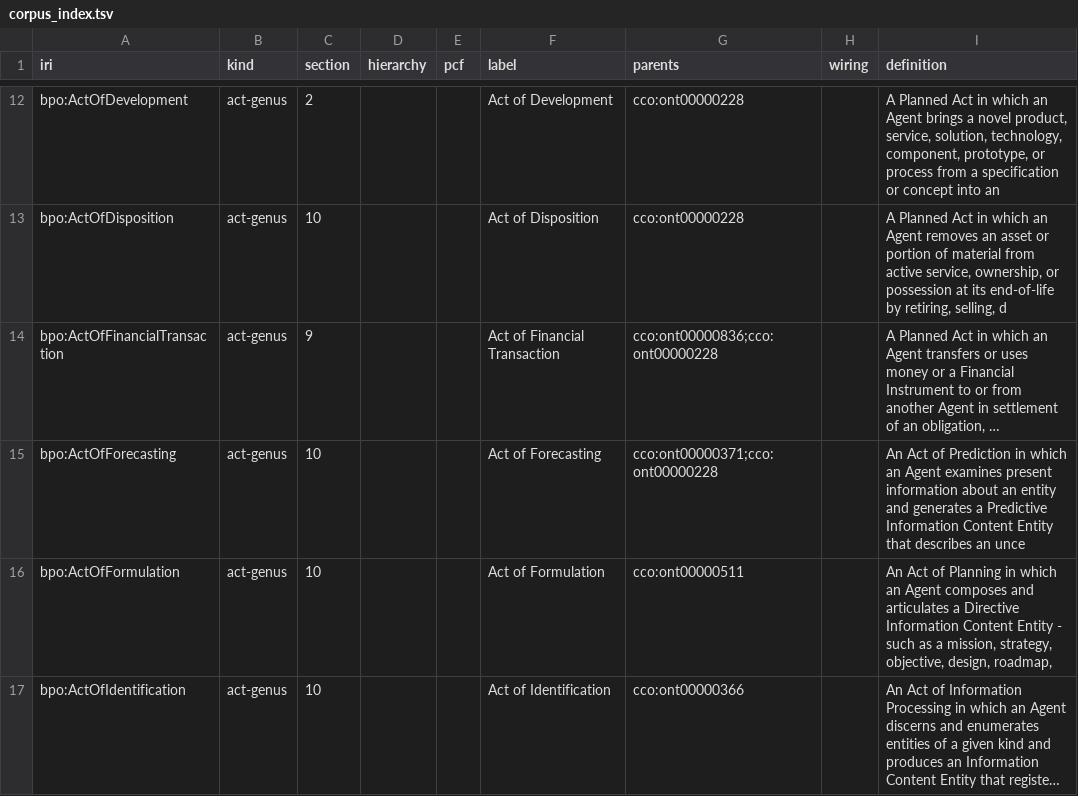
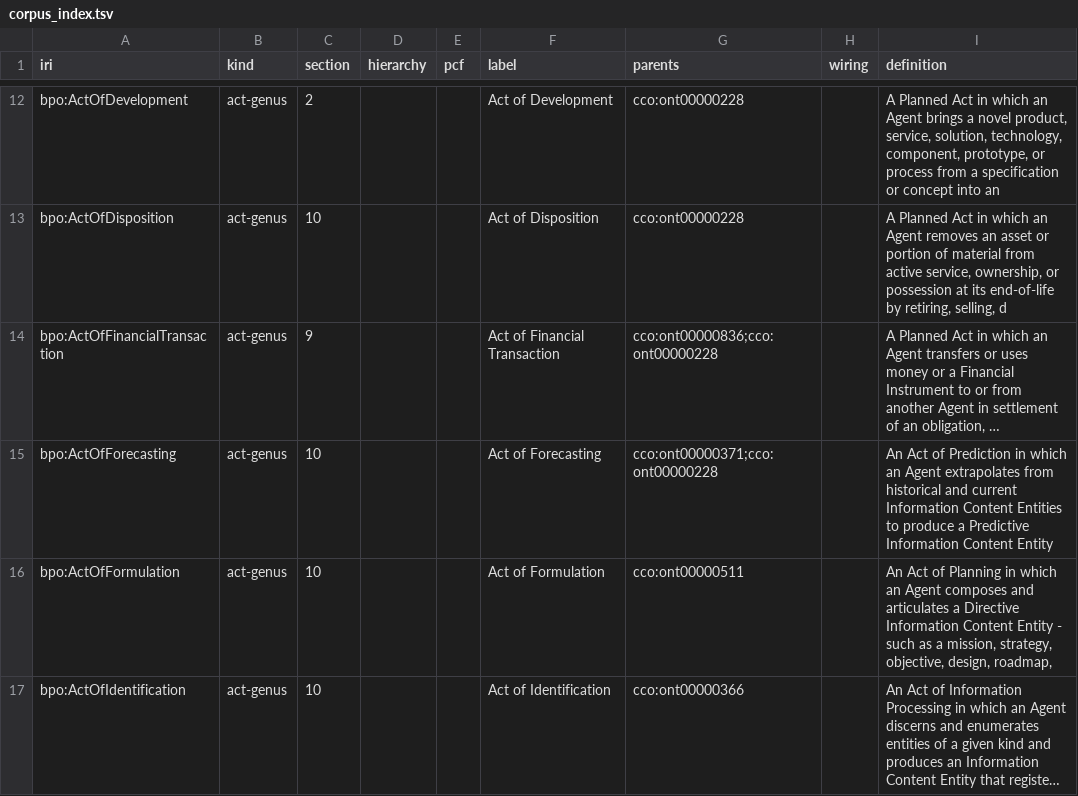
Before and after one commit to Skreen5hot/BusinessProcessOntology, a TSV file: ontology/index/corpus_index.tsv, drawn as a sheet; only a part is shown, gaps mark what is left out; long unchanged cells end in …; the diff names each change by its address in the sheet, - before the commit and + after, or states it on an @@ line.

```diff
--- a/ontology/index/corpus_index.tsv
+++ b/ontology/index/corpus_index.tsv
-I15 (definition): …an Agent examines present information about an entity and generates a Predictive Information Content Entity that describes an unce
+I15 (definition): …an Agent extrapolates from historical and current Information Content Entities to produce a Predictive Information Content Entity
```
Also changed, not shown: 14 other files.
